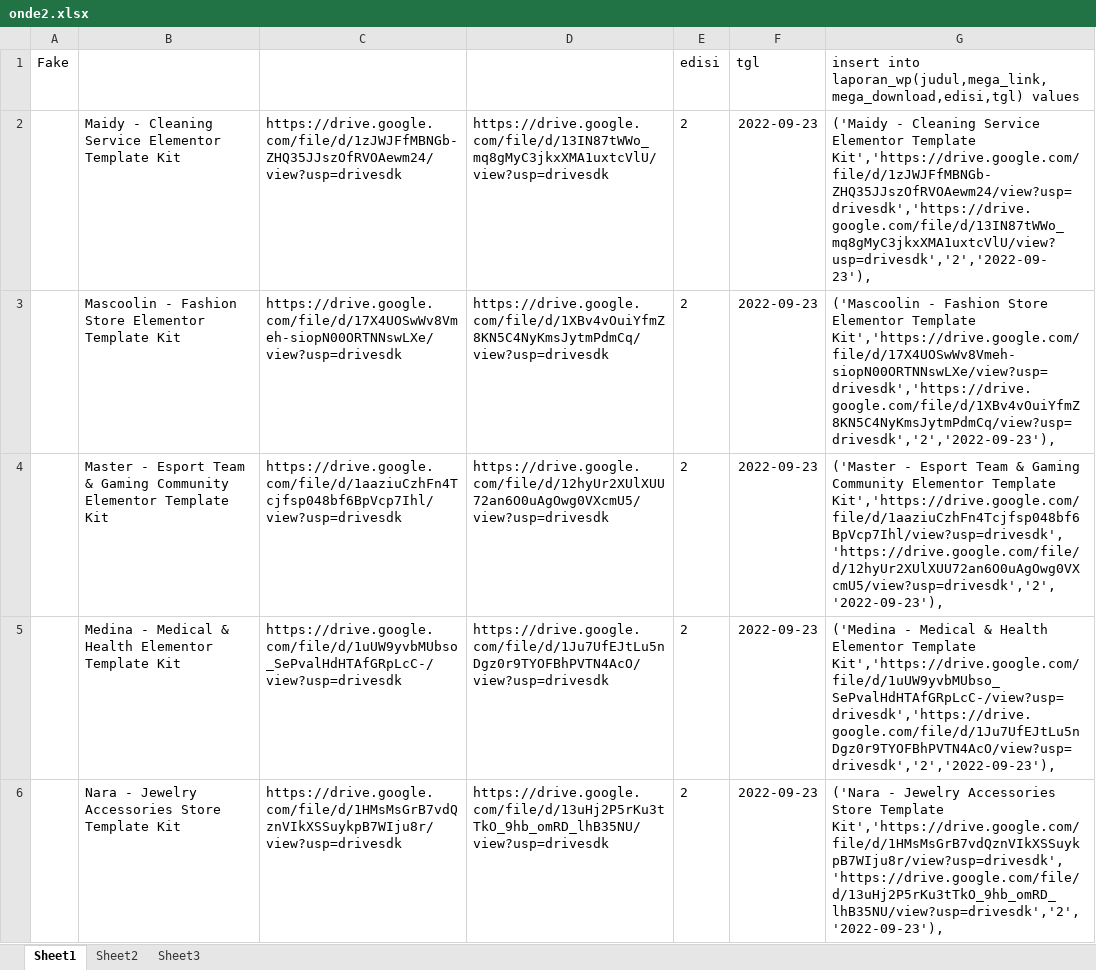
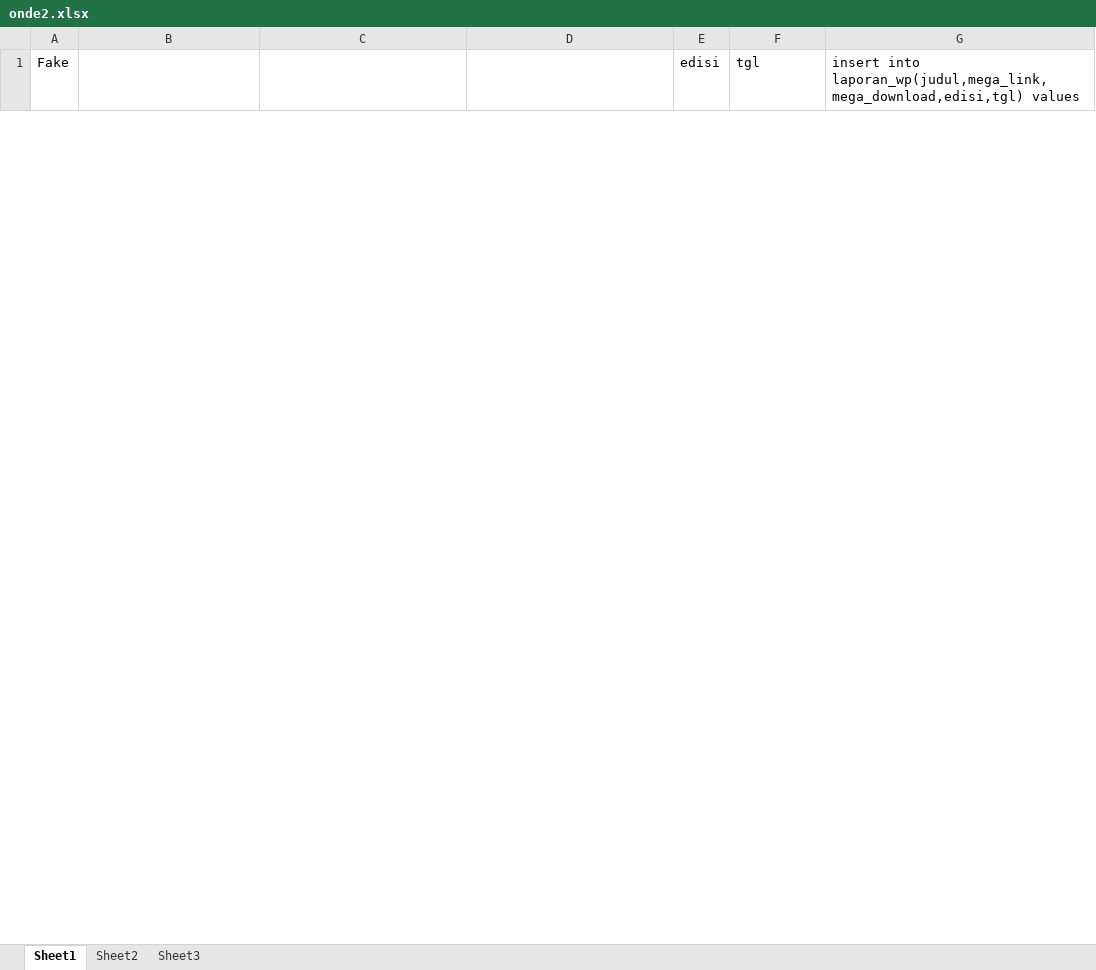
Before and after one commit to roni7032/shop, an Excel workbook: Post WP/onde2.xlsx, sheet Sheet1, drawn as a sheet; only a part is shown; values as stored, in another font and other column widths than the file's, no borders; removed rows and columns are numbered as before the commit, all else as after; the diff covers the shown part only; the diff names each change by its address in the sheet, - before the commit and + after, or states it on an @@ line.

```diff
--- a/Post WP/onde2.xlsx (sheet Sheet1)
+++ b/Post WP/onde2.xlsx (sheet Sheet1)
-row 2:  | Maidy - Cleaning Service Elementor Template Kit | https://drive.google.com/file/d/1zJWJFfMBNGb-ZHQ35JJszOfRVOAewm24/view?usp=drivesdk | https://drive.google.com/file/d/13IN87tWWo_mq8gMyC3jkxXMA1uxtcVlU/view?usp=drivesdk | 2 | 2022-09-23 | ('Maidy - Cleaning Service Elementor Template Kit','https://drive.google.com/file/d/1zJWJFfMBNGb-ZHQ35JJszOfRVOAewm24/view?usp=drivesdk','https://drive.google.com/file/d/13IN87tWWo_mq8gMyC3jkxXMA1uxtcVlU/view?usp=drivesdk','2','2022-09-23'),
-row 3:  | Mascoolin - Fashion Store Elementor Template Kit | https://drive.google.com/file/d/17X4UOSwWv8Vmeh-siopN00ORTNNswLXe/view?usp=drivesdk | https://drive.google.com/file/d/1XBv4vOuiYfmZ8KN5C4NyKmsJytmPdmCq/view?usp=drivesdk | 2 | 2022-09-23 | ('Mascoolin - Fashion Store Elementor Template Kit','https://drive.google.com/file/d/17X4UOSwWv8Vmeh-siopN00ORTNNswLXe/view?usp=drivesdk','https://drive.google.com/file/d/1XBv4vOuiYfmZ8KN5C4NyKmsJytmPdmCq/view?usp=drivesdk','2','2022-09-23'),
-row 4:  | Master - Esport Team & Gaming Community Elementor Template Kit | https://drive.google.com/file/d/1aaziuCzhFn4Tcjfsp048bf6BpVcp7Ihl/view?usp=drivesdk | https://drive.google.com/file/d/12hyUr2XUlXUU72an6O0uAgOwg0VXcmU5/view?usp=drivesdk | 2 | 2022-09-23 | ('Master - Esport Team & Gaming Community Elementor Template Kit','https://drive.google.com/file/d/1aaziuCzhFn4Tcjfsp048bf6BpVcp7Ihl/view?usp=drivesdk','https://drive.google.com/file/d/12hyUr2XUlXUU72an6O0uAgOwg0VXcmU5/view?usp=drivesdk','2','2022-09-23'),
-row 5:  | Medina - Medical & Health Elementor Template Kit | https://drive.google.com/file/d/1uUW9yvbMUbso_SePvalHdHTAfGRpLcC-/view?usp=drivesdk | https://drive.google.com/file/d/1Ju7UfEJtLu5nDgz0r9TYOFBhPVTN4AcO/view?usp=drivesdk | 2 | 2022-09-23 | ('Medina - Medical & Health Elementor Template Kit','https://drive.google.com/file/d/1uUW9yvbMUbso_SePvalHdHTAfGRpLcC-/view?usp=drivesdk','https://drive.google.com/file/d/1Ju7UfEJtLu5nDgz0r9TYOFBhPVTN4AcO/view?usp=drivesdk','2','2022-09-23'),
-row 6:  | Nara - Jewelry Accessories Store Template Kit | https://drive.google.com/file/d/1HMsMsGrB7vdQznVIkXSSuykpB7WIju8r/view?usp=drivesdk | https://drive.google.com/file/d/13uHj2P5rKu3tTkO_9hb_omRD_lhB35NU/view?usp=drivesdk | 2 | 2022-09-23 | ('Nara - Jewelry Accessories Store Template Kit','https://drive.google.com/file/d/1HMsMsGrB7vdQznVIkXSSuykpB7WIju8r/view?usp=drivesdk','https://drive.google.com/file/d/13uHj2P5rKu3tTkO_9hb_omRD_lhB35NU/view?usp=drivesdk','2','2022-09-23'),
```
Also changed, not shown: 30 added rows and 25 removed rows elsewhere in this sheet, Post WP/onde-onde.xlsx, 3 other files.
